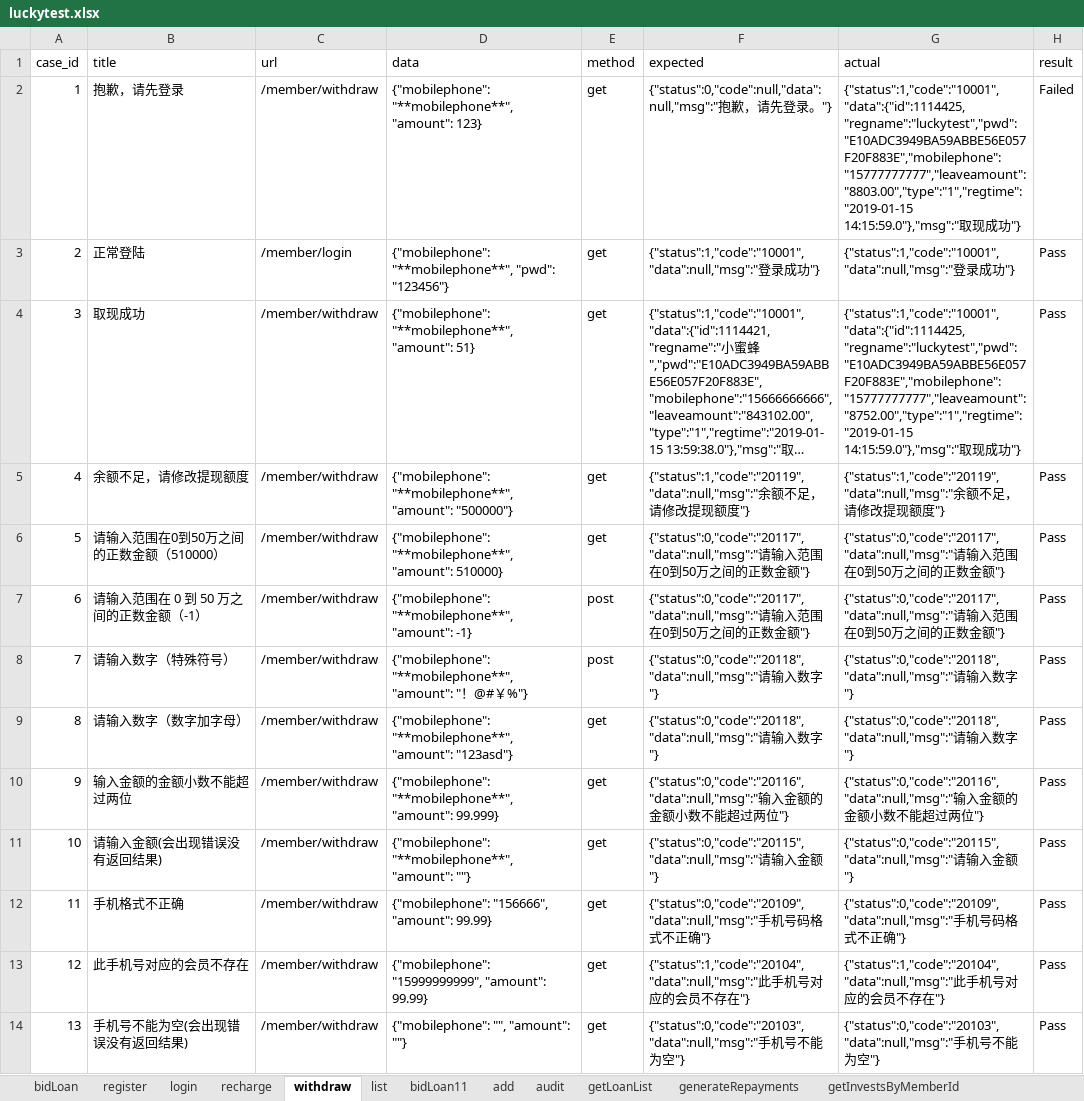
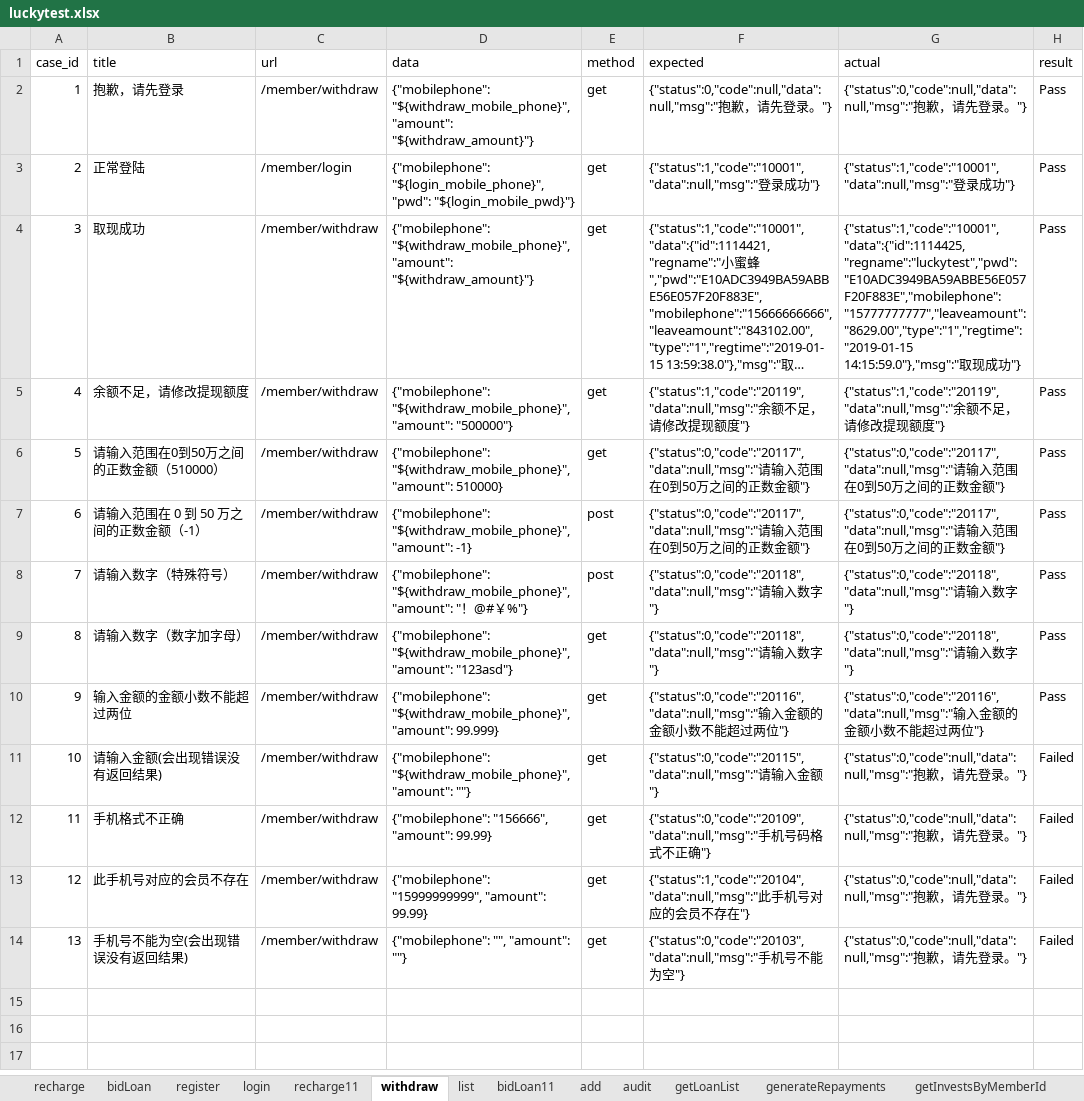
Before and after one commit to adou12138/python13-api-test, an Excel workbook: datas/luckytest.xlsx, sheet withdraw, drawn as a sheet; long unchanged cells end in …; values as stored, in another font and other column widths than the file's, no borders; the diff names each change by its address in the sheet, - before the commit and + after, or states it on an @@ line.

```diff
--- a/datas/luckytest.xlsx (sheet withdraw)
+++ b/datas/luckytest.xlsx (sheet withdraw)
+sheet tab: recharge11
@@ sheet tab order changed: recharge | bidLoan | register | login | recharge11 | withdraw | list | bidLoan11 | add | audit | getLoanList | generateRepayments | getInvestsByMemberId @@
-D2 (data): {"mobilephone": "**mobilephone**", "amount": 123}
+D2 (data): {"mobilephone": "${withdraw_mobile_phone}", "amount": "${withdraw_amount}"}
-G2 (actual): {"status":1,"code":"10001","data":{"id":1114425,"regname":"luckytest","pwd":"E10ADC3949BA59ABBE56E057F20F883E","mobilephone":"15777777777","leaveamount":"8803.00","type":"1","regtime":"2019-01-15 14:15:59.0"},"msg":"取现成功"}
+G2 (actual): {"status":0,"code":null,"data":null,"msg":"抱歉，请先登录。"}
-H2 (result): Failed
+H2 (result): Pass
-D3 (data): {"mobilephone": "**mobilephone**", "pwd": "123456"}
+D3 (data): {"mobilephone": "${login_mobile_phone}", "pwd": "${login_mobile_pwd}"}
-D4 (data): {"mobilephone": "**mobilephone**", "amount": 51}
+D4 (data): {"mobilephone": "${withdraw_mobile_phone}", "amount": "${withdraw_amount}"}
-G4 (actual): {"status":1,"code":"10001","data":{"id":1114425,"regname":"luckytest","pwd":"E10ADC3949BA59ABBE56E057F20F883E","mobilephone":"15777777777","leaveamount":"8752.00","type":"1","regtime":"2019-01-15 14:15:59.0"},"msg":"取…
+G4 (actual): {"status":1,"code":"10001","data":{"id":1114425,"regname":"luckytest","pwd":"E10ADC3949BA59ABBE56E057F20F883E","mobilephone":"15777777777","leaveamount":"8629.00","type":"1","regtime":"2019-01-15 14:15:59.0"},"msg":"取…
-D5 (data): {"mobilephone": "**mobilephone**", "amount": "500000"}
+D5 (data): {"mobilephone": "${withdraw_mobile_phone}", "amount": "500000"}
-D6 (data): {"mobilephone": "**mobilephone**", "amount": 510000}
+D6 (data): {"mobilephone": "${withdraw_mobile_phone}", "amount": 510000}
-D7 (data): {"mobilephone": "**mobilephone**", "amount": -1}
+D7 (data): {"mobilephone": "${withdraw_mobile_phone}", "amount": -1}
-D8 (data): {"mobilephone": "**mobilephone**", "amount": "…
+D8 (data): {"mobilephone": "${withdraw_mobile_phone}", "amount": "…
-D9 (data): {"mobilephone": "**mobilephone**", "amount": "123asd"}
+D9 (data): {"mobilephone": "${withdraw_mobile_phone}", "amount": "123asd"}
-D10 (data): {"mobilephone": "**mobilephone**", "amount": 99.999}
+D10 (data): {"mobilephone": "${withdraw_mobile_phone}", "amount": 99.999}
-D11 (data): {"mobilephone": "**mobilephone**", "amount": ""}
+D11 (data): {"mobilephone": "${withdraw_mobile_phone}", "amount": ""}
-G11 (actual): {"status":0,"code":"20115","data":null,"msg":"请输入金额"}
+G11 (actual): {"status":0,"code":null,"data":null,"msg":"抱歉，请先登录。"}
-H11:H14 (result): Pass
+H11:H14 (result): Failed
-G12 (actual): {"status":0,"code":"20109","data":null,"msg":"手机号码格式不正确"}
+G12 (actual): {"status":0,"code":null,"data":null,"msg":"抱歉，请先登录。"}
-G13 (actual): {"status":1,"code":"20104","data":null,"msg":"此手机号对应的会员不存在"}
+G13 (actual): {"status":0,"code":null,"data":null,"msg":"抱歉，请先登录。"}
-G14 (actual): {"status":0,"code":"20103","data":null,"msg":"手机号不能为空"}
+G14 (actual): {"status":0,"code":null,"data":null,"msg":"抱歉，请先登录。"}
```
Also changed, not shown: sheet recharge, sheet register, sheet login, 7 other files.
